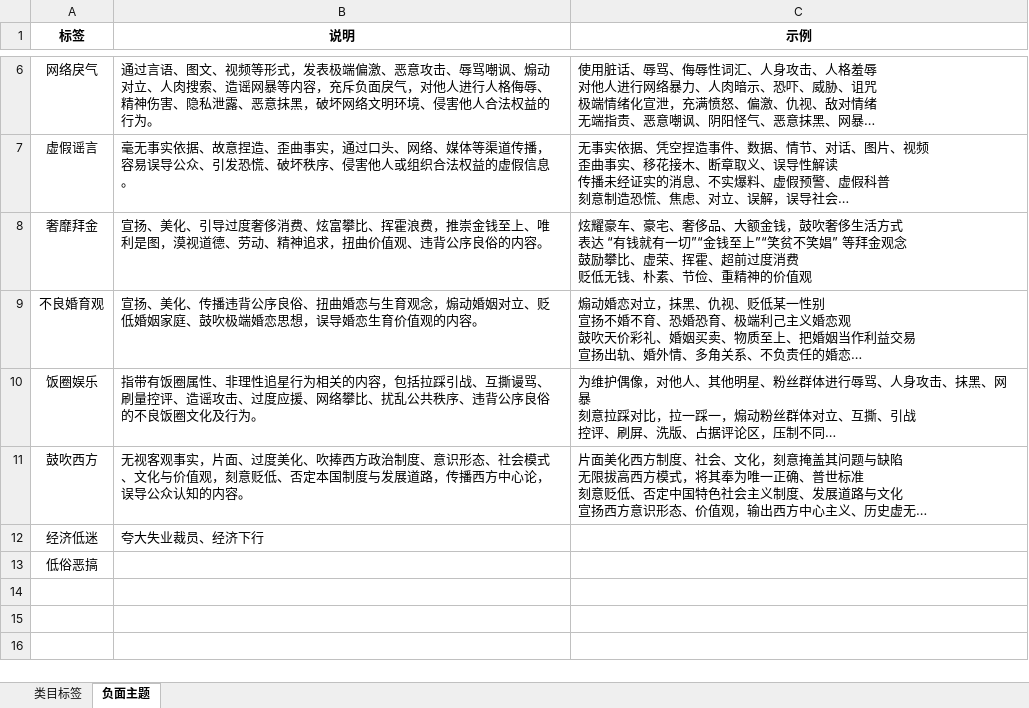
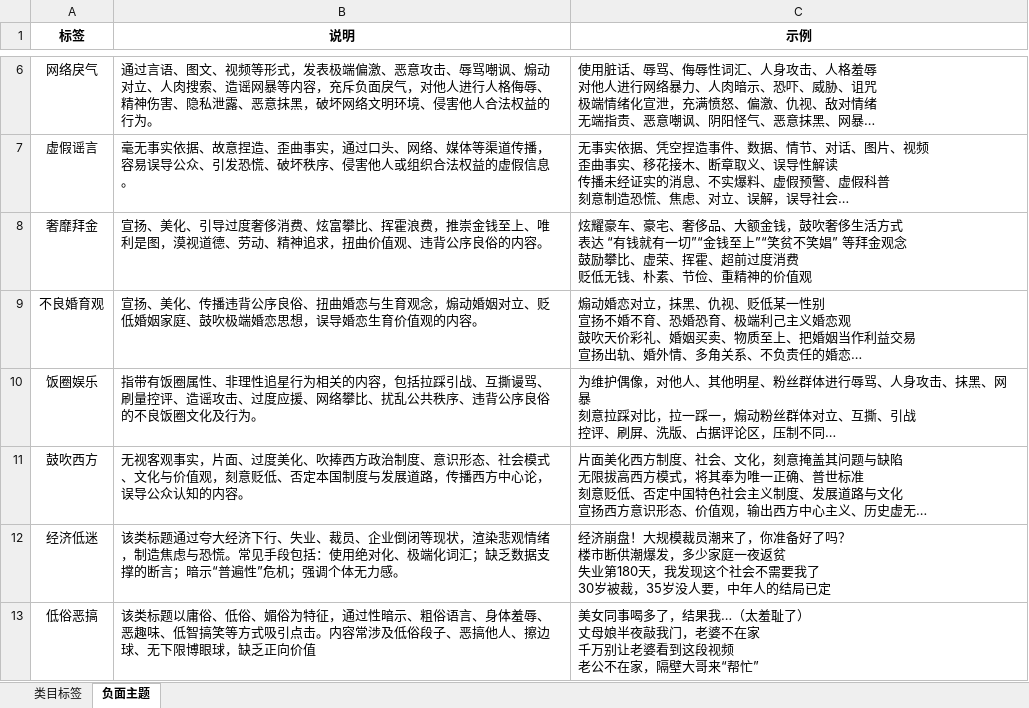
Before and after one commit to cczslp/tmh_neg_label, an Excel workbook: data/标签汇总.xlsx, sheet 负面主题, drawn as a sheet; only a part is shown, gaps mark what is left out; long unchanged cells end in …; values as stored, in another font and other column widths than the file's, no borders; ↵ is a line break in a cell; the diff names each change by its address in the sheet, - before the commit and + after, or states it on an @@ line.

Commit message:
fix topics and add ks test dataset

```diff
--- a/data/标签汇总.xlsx (sheet 负面主题)
+++ b/data/标签汇总.xlsx (sheet 负面主题)
-B12 (说明): 夸大失业裁员、经济下行
+B12 (说明): 该类标题通过夸大经济下行、失业、裁员、企业倒闭等现状，渲染悲观情绪，制造焦虑与恐慌。常见手段包括：使用绝对化、极端化词汇；缺乏数据支撑的断言；暗示“普遍性”危机；强调个体无力感。
-C12 (示例): (empty)
+C12 (示例): 经济崩盘！大规模裁员潮来了，你准备好了吗？ ↵ 楼市断供潮爆发，多少家庭一夜返贫 ↵ 失业第180天，我发现这个社会不需要我了 ↵ 30岁被裁，35岁没人要，中年人的结局已定
-B13 (说明): (empty)
+B13 (说明): 该类标题以庸俗、低俗、媚俗为特征，通过性暗示、粗俗语言、身体羞辱、恶趣味、低智搞笑等方式吸引点击。内容常涉及低俗段子、恶搞他人、擦边球、无下限博眼球，缺乏正向价值
-C13 (示例): (empty)
+C13 (示例): 美女同事喝多了，结果我…（太羞耻了） ↵ 丈母娘半夜敲我门，老婆不在家 ↵ 千万别让老婆看到这段视频 ↵ 老公不在家，隔壁大哥来“帮忙”
```
Also changed, not shown: output/ks_ds_test.xlsx, 1 other file.
